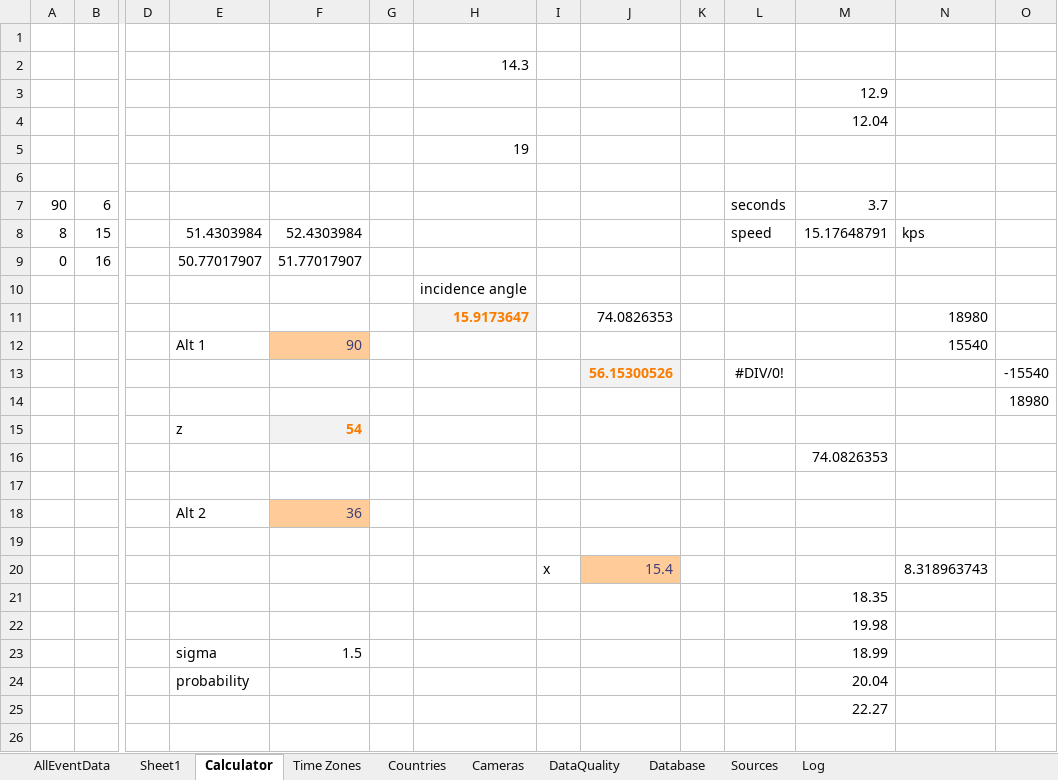
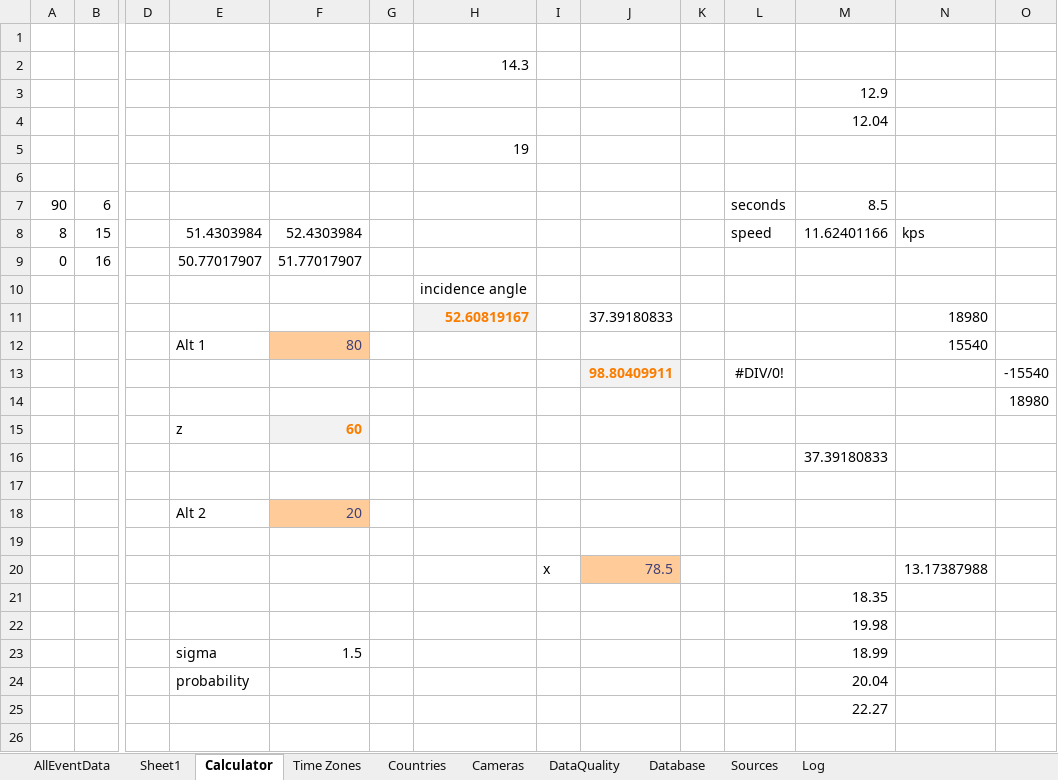
Before and after one commit to strewnify/strewnlab, an Excel workbook: AllEventData.xlsx, sheet Calculator, drawn as a sheet; only a part is shown, gaps mark what is left out; values as stored, in another font and other column widths than the file's, no borders; charts and pictures not drawn; removed rows and columns are numbered as before the commit, all else as after; rows hold the shown columns only; the diff names each change by its address in the sheet, - before the commit and + after, or states it on an @@ line.

```diff
--- a/AllEventData.xlsx (sheet Calculator)
+++ b/AllEventData.xlsx (sheet Calculator)
-M7: 3.7
+M7: 8.5
-M8: 15.17648791
+M8: 11.62401166
-row 11:  |  |  |  |  |  | 15.9173647 |  | 74.0826353 |  |  |  | 18980
+row 11:  |  |  |  |  |  | 52.60819167 |  | 37.39180833 |  |  |  | 18980
-F12: 90
+F12: 80
-J13: 56.15300526
+J13: 98.80409911
-F15: 54
+F15: 60
-M16: 74.0826353
+M16: 37.39180833
-F18: 36
+F18: 20
-row 20:  |  |  |  |  |  |  | x | 15.4 |  |  |  | 8.318963743
+row 20:  |  |  |  |  |  |  | x | 78.5 |  |  |  | 13.17387988
```
Also changed, not shown: sheet AllEventData, 6 other files.
